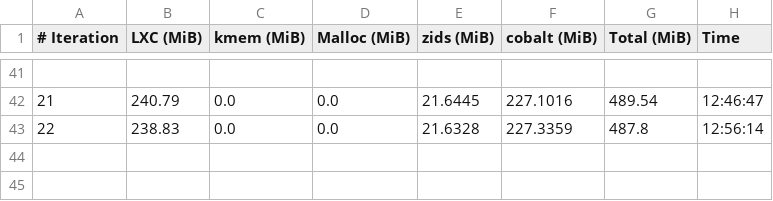
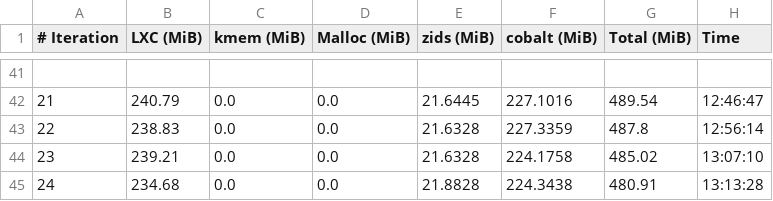
Before and after one commit to josebarba-bit/Parser, a CSV file: test_results/memory_leaks/LXC_Memory_Monitor_maple_vip56x2.csv, drawn as a sheet; only a part is shown, gaps mark what is left out; the diff names each change by its address in the sheet, - before the commit and + after, or states it on an @@ line.

Commit message:
chore: update memory leak + comparison results [2026-08-11 13:18:59]

```diff
--- a/test_results/memory_leaks/LXC_Memory_Monitor_maple_vip56x2.csv
+++ b/test_results/memory_leaks/LXC_Memory_Monitor_maple_vip56x2.csv
+row 44: 23 | 239.21 | 0.0 | 0.0 | 21.6328 | 224.1758 | 485.02 | 13:07:10
+row 45: 24 | 234.68 | 0.0 | 0.0 | 21.8828 | 224.3438 | 480.91 | 13:13:28
```
Also changed, not shown: test_results/memory_leaks/Device_Comparison_Report_STB3_vs_maple_vip56x2.csv, test_results/memory_leaks/LXC_Memory_Monitor_STB3.csv.
